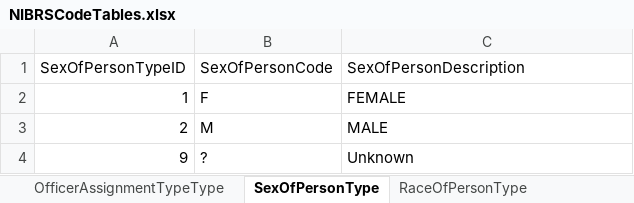
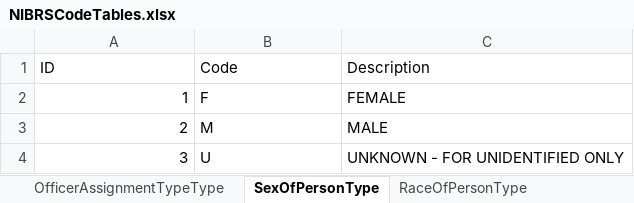
Before and after one commit to ojbc/analytics, an Excel workbook: nibrs/r-load/NIBRSCodeTables.xlsx, sheet SexOfPersonType, drawn as a sheet; values as stored, in another font and other column widths than the file's, no borders; removed rows and columns are numbered as before the commit, all else as after; the diff names each change by its address in the sheet, - before the commit and + after, or states it on an @@ line.

```diff
--- a/nibrs/r-load/NIBRSCodeTables.xlsx (sheet SexOfPersonType)
+++ b/nibrs/r-load/NIBRSCodeTables.xlsx (sheet SexOfPersonType)
-row 1: SexOfPersonTypeID | SexOfPersonCode | SexOfPersonDescription
+row 1: ID | Code | Description
-row 4: 9 | ? | Unknown
+row 4: 3 | U | UNKNOWN - FOR UNIDENTIFIED ONLY
```
Also changed, not shown: sheet PropertyDescriptionType, sheet TypeInjuryType, sheet TypeOfCriminalActivityType, sheet BiasMotivationType, sheet UCROffenseCodeType, sheet LocationTypeType, 22 more sheets, other sheet tabs.
